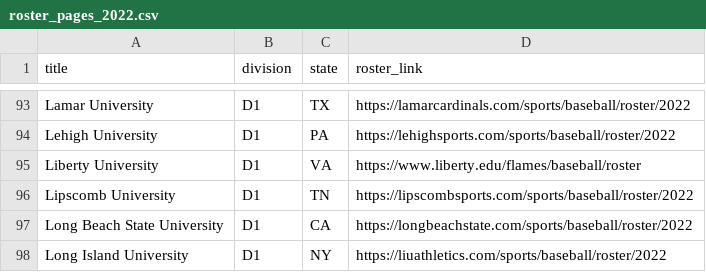
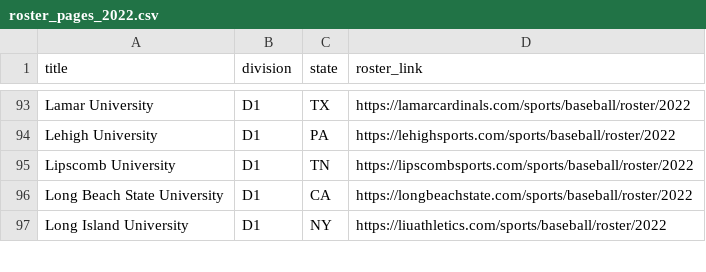
Before and after one commit to peteb206/canadians_in_college_baseball, a CSV file: roster_pages_2022.csv, drawn as a sheet; only a part is shown, gaps mark what is left out; the diff names each change by its address in the sheet, - before the commit and + after, or states it on an @@ line.

Commit message:
skip Liberty University due to issues with site

```diff
--- a/roster_pages_2022.csv
+++ b/roster_pages_2022.csv
-row 95: Liberty University | D1 | VA | https://www.liberty.edu/flames/baseball/roster
```
